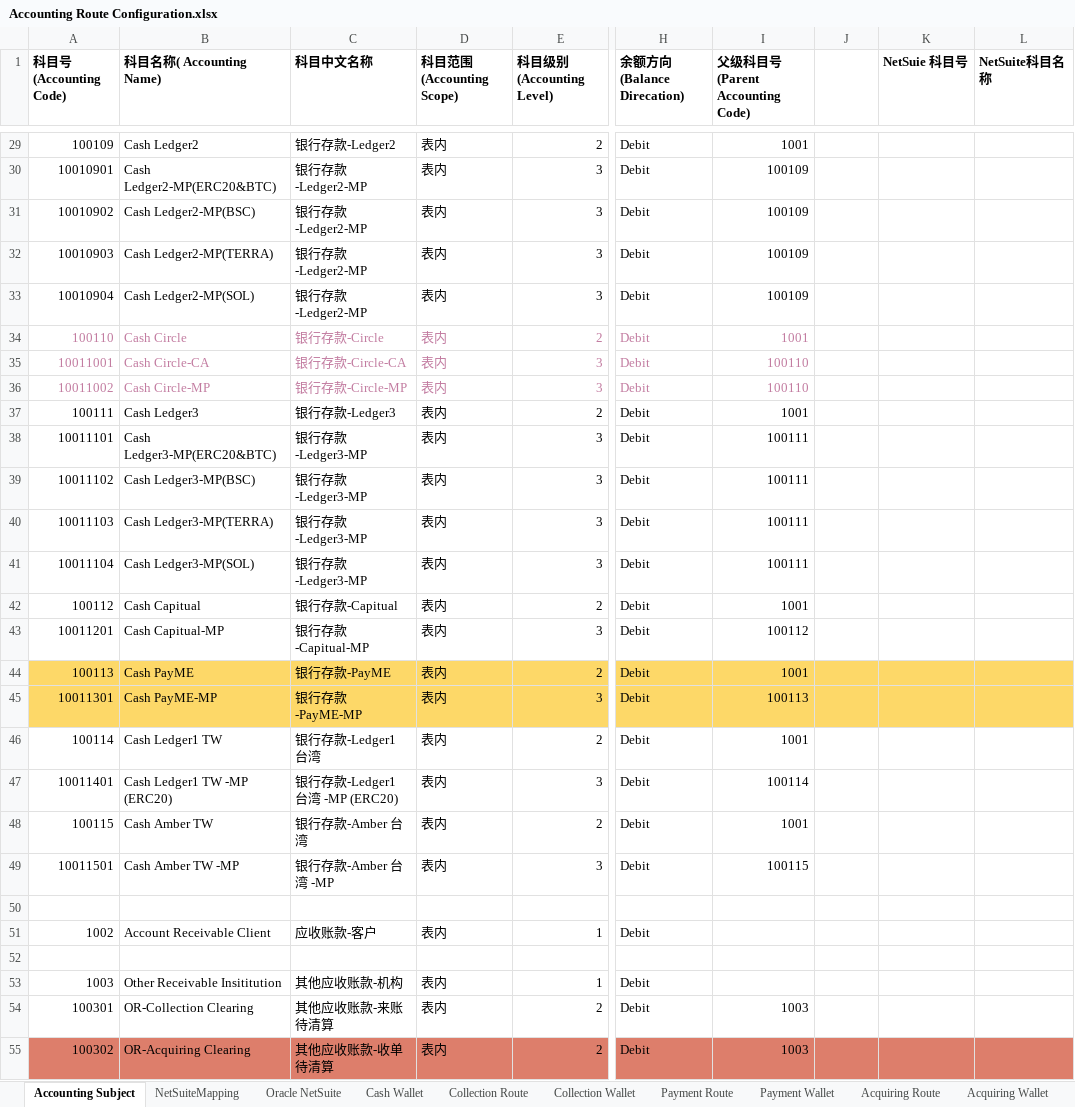
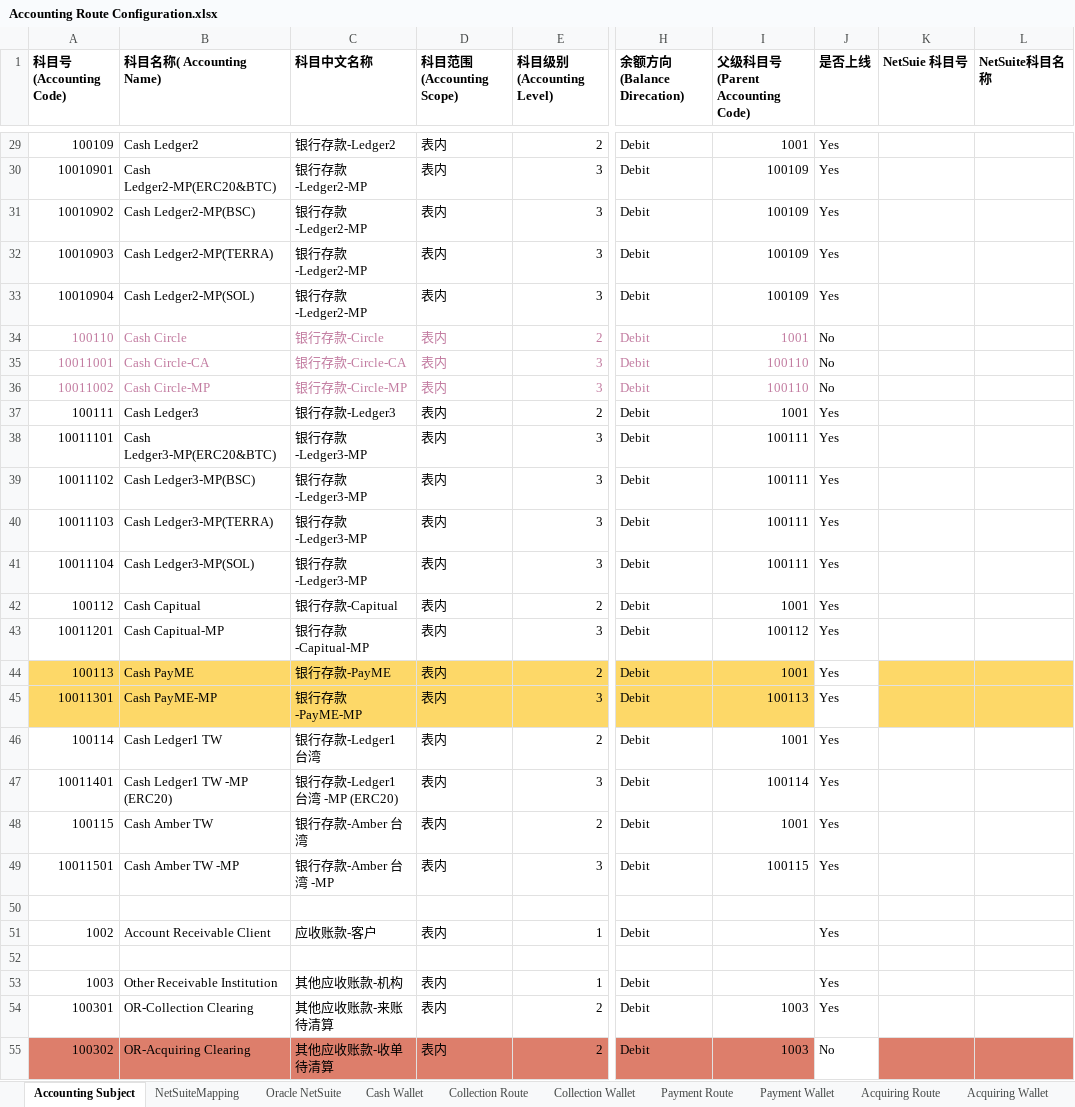
Before and after one commit to tisaTest1994/Gittest2, an Excel workbook: Resource/Accounting Route Configuration.xlsx, sheet Accounting Subject, drawn as a sheet; only a part is shown, gaps mark what is left out; values as stored, in another font and other column widths than the file's, no borders; charts and pictures not drawn; the diff covers the shown part only; the diff names each change by its address in the sheet, - before the commit and + after, or states it on an @@ line.

```diff
--- a/Resource/Accounting Route Configuration.xlsx (sheet Accounting Subject)
+++ b/Resource/Accounting Route Configuration.xlsx (sheet Accounting Subject)
-J1: (empty)
+J1: 是否上线
-J29:J33 (是否上线): (empty)
+J29:J33 (是否上线): Yes
-J34:J36 (是否上线): (empty)
+J34:J36 (是否上线): No
-J37:J49 (是否上线): (empty)
+J37:J49 (是否上线): Yes
-J44:J45 fill: #FDD868
+J44:J45 fill: none
-J51 (是否上线): (empty)
+J51 (是否上线): Yes
-B53 (科目名称( Accounting Name)): Other Receivable Insititution
+B53 (科目名称( Accounting Name)): Other Receivable Institution
-J53:J54 (是否上线): (empty)
+J53:J54 (是否上线): Yes
-J55 (是否上线): (empty)
+J55 (是否上线): No
-J55 fill: #DD7E6B
+J55 fill: none
```
Also changed, not shown: 133 edited cells and cell formats elsewhere in this sheet, sheet Cash Wallet, 2 other files.
